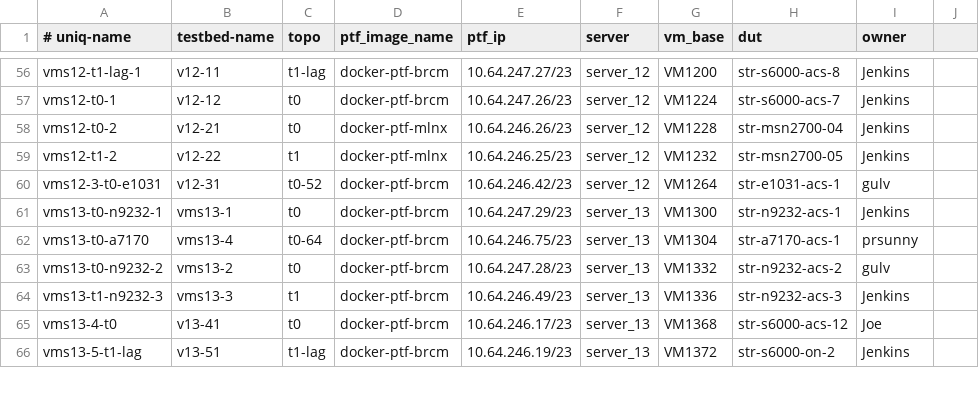
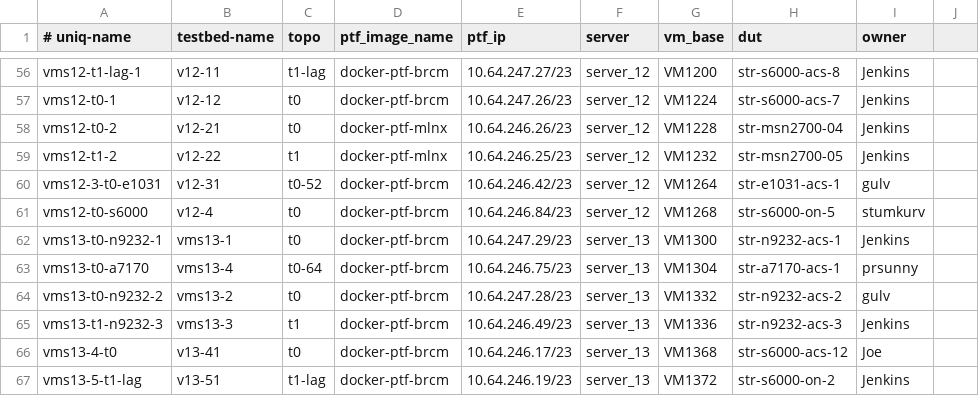
Before and after one commit to neethajohn/sonic-mgmt, a CSV file: ansible/testbed.csv, drawn as a sheet; only a part is shown, gaps mark what is left out; the diff names each change by its address in the sheet, - before the commit and + after, or states it on an @@ line.

Commit message:
Merged PR 1879352: Adding testbed vms12-t0-s6000
Adding testbed

```diff
--- a/ansible/testbed.csv
+++ b/ansible/testbed.csv
+row 61: vms12-t0-s6000 | v12-4 | t0 | docker-ptf-brcm | 10.64.246.84/23 | server_12 | VM1268 | str-s6000-on-5 | stumkurv
```
